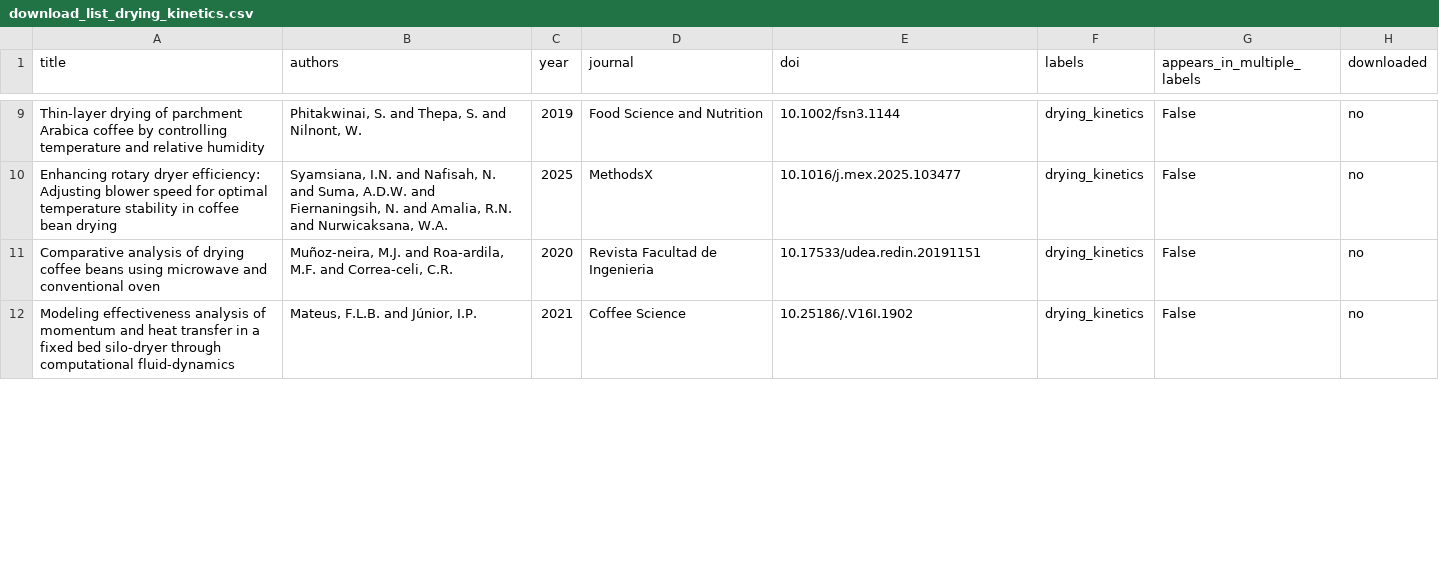
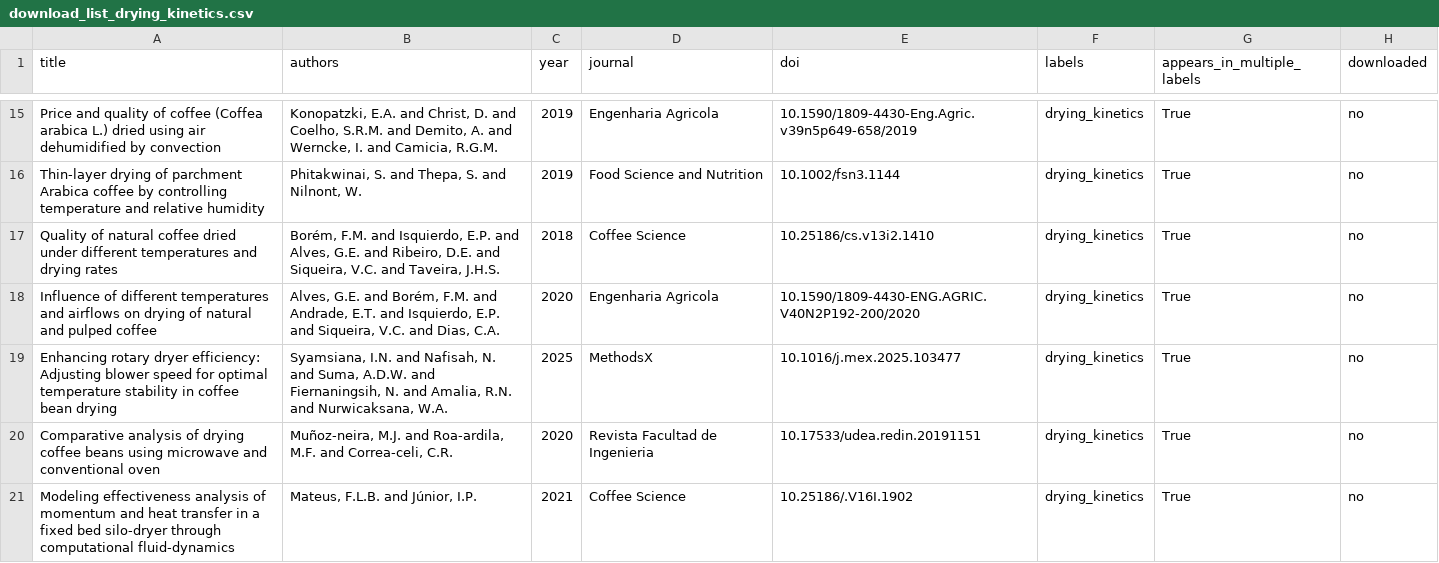
Before and after one commit to jcastrillonma-cmd/Tesis-de-maestria, a CSV file: coffee_drying_literature_review/tables/download_list_drying_kinetics.csv, drawn as a sheet; only a part is shown, gaps mark what is left out; addresses are those after the commit; the diff covers the shown part only; the diff names each change by its address in the sheet, - before the commit and + after, or states it on an @@ line.

Commit message:
Fix label processing: handle multiple Rayyan labels correctly and regenerate download lists

```diff
--- a/coffee_drying_literature_review/tables/download_list_drying_kinetics.csv
+++ b/coffee_drying_literature_review/tables/download_list_drying_kinetics.csv
+row 15: Price and quality of coffee (Coffea arabica L.) dried using air dehumidified by convection | Konopatzki, E.A. and Christ, D. and Coelho, S.R.M. and Demito, A. and Werncke, I. and Camicia, R.G.M. | 2019 | Engenharia Agricola | 10.1590/1809-4430-Eng.Agric.v39n5p649-658/2019 | drying_kinetics | True | no
-G16 (appears_in_multiple_labels): False
+G16 (appears_in_multiple_labels): True
+row 17: Quality of natural coffee dried under different temperatures and drying rates | Borém, F.M. and Isquierdo, E.P. and Alves, G.E. and Ribeiro, D.E. and Siqueira, V.C. and Taveira, J.H.S. | 2018 | Coffee Science | 10.25186/cs.v13i2.1410 | drying_kinetics | True | no
+row 18: Influence of different temperatures and airflows on drying of natural and pulped coffee | Alves, G.E. and Borém, F.M. and Andrade, E.T. and Isquierdo, E.P. and Siqueira, V.C. and Dias, C.A. | 2020 | Engenharia Agricola | 10.1590/1809-4430-ENG.AGRIC.V40N2P192-200/2020 | drying_kinetics | True | no
-G19:G21 (appears_in_multiple_labels): False
+G19:G21 (appears_in_multiple_labels): True
```
Also changed, not shown: 14 added rows and 36 edited cells elsewhere in this file, coffee_drying_literature_review/tables/download_list_coffee_processing.csv, coffee_drying_literature_review/tables/download_list_coffee_quality.csv, 9 other files.
